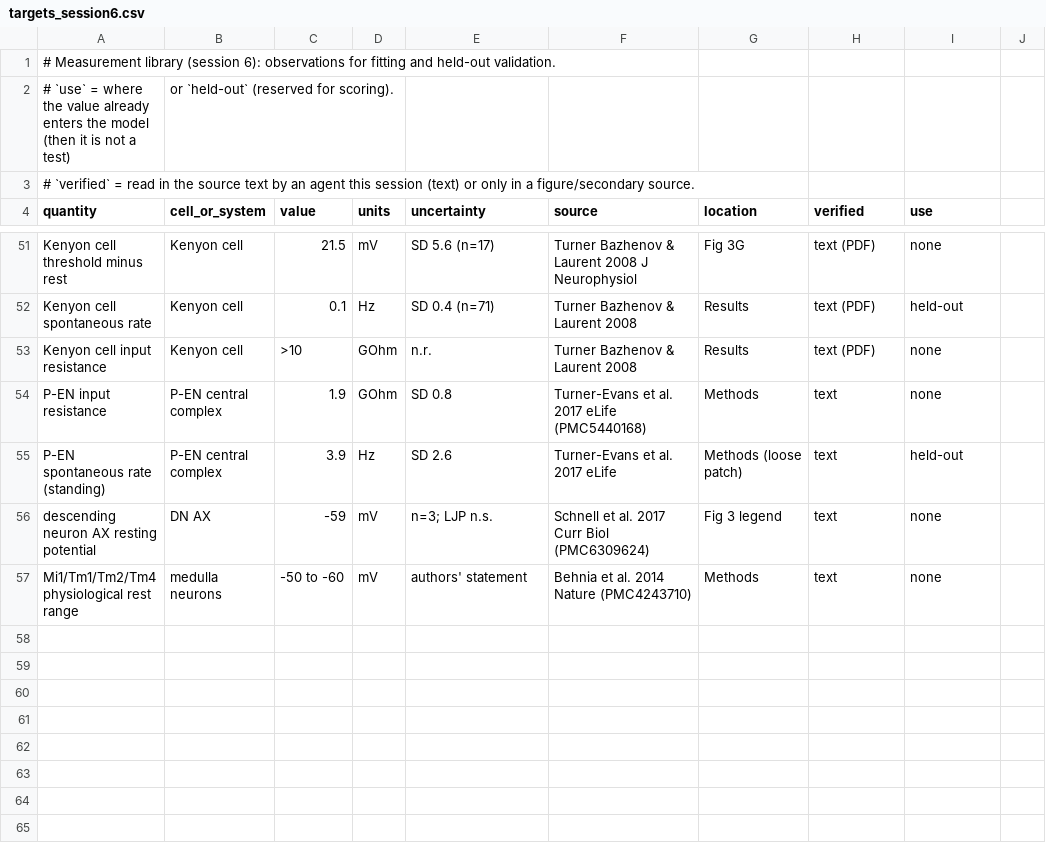
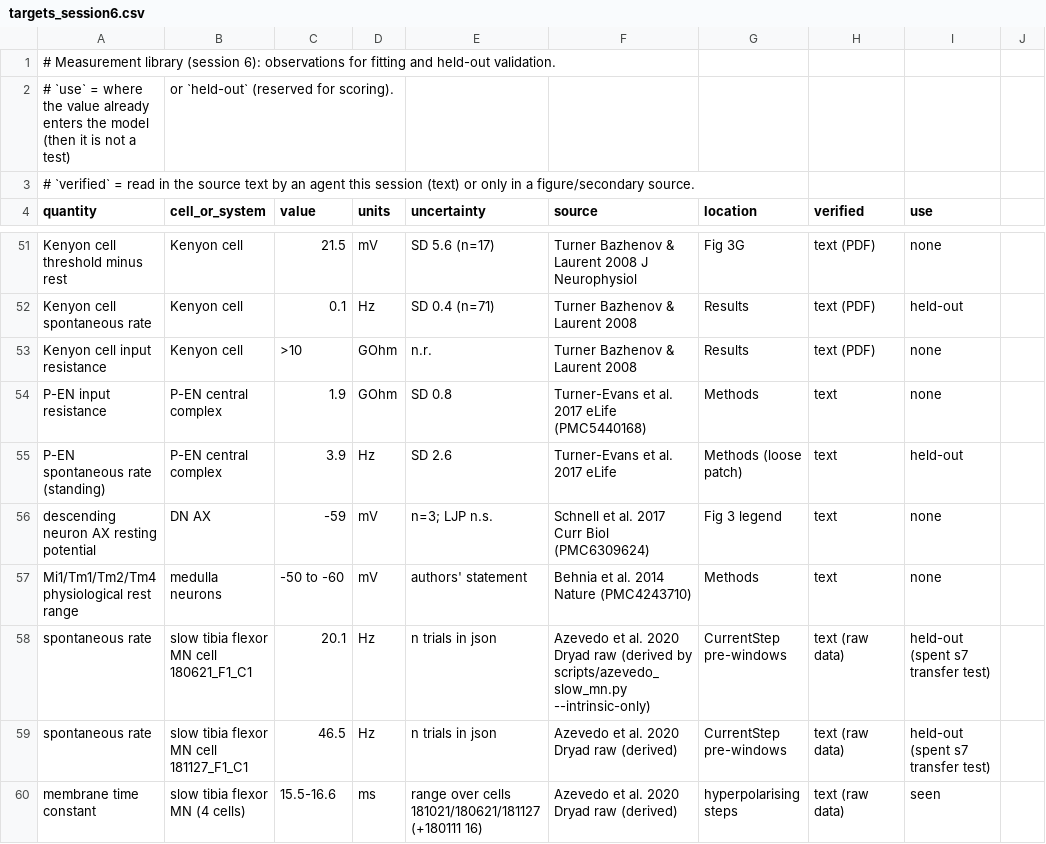
Before and after one commit to bengreff/fly-emulation, a CSV file: data/measurements/targets_session6.csv, drawn as a sheet; only a part is shown, gaps mark what is left out; the diff names each change by its address in the sheet, - before the commit and + after, or states it on an @@ line.

```diff
--- a/data/measurements/targets_session6.csv
+++ b/data/measurements/targets_session6.csv
+row 58: spontaneous rate | slow tibia flexor MN cell 180621_F1_C1 | 20.1 | Hz | n trials in json | Azevedo et al. 2020 Dryad raw (derived by scripts/azevedo_slow_mn.py --intrinsic-only) | CurrentStep pre-windows | text (raw data) | held-out (spent s7 transfer test)
+row 59: spontaneous rate | slow tibia flexor MN cell 181127_F1_C1 | 46.5 | Hz | n trials in json | Azevedo et al. 2020 Dryad raw (derived) | CurrentStep pre-windows | text (raw data) | held-out (spent s7 transfer test)
+row 60: membrane time constant | slow tibia flexor MN (4 cells) | 15.5-16.6 | ms | range over cells 181021/180621/181127 (+180111 16) | Azevedo et al. 2020 Dryad raw (derived) | hyperpolarising steps | text (raw data) | seen
```
Also changed, not shown: 14 other files.
